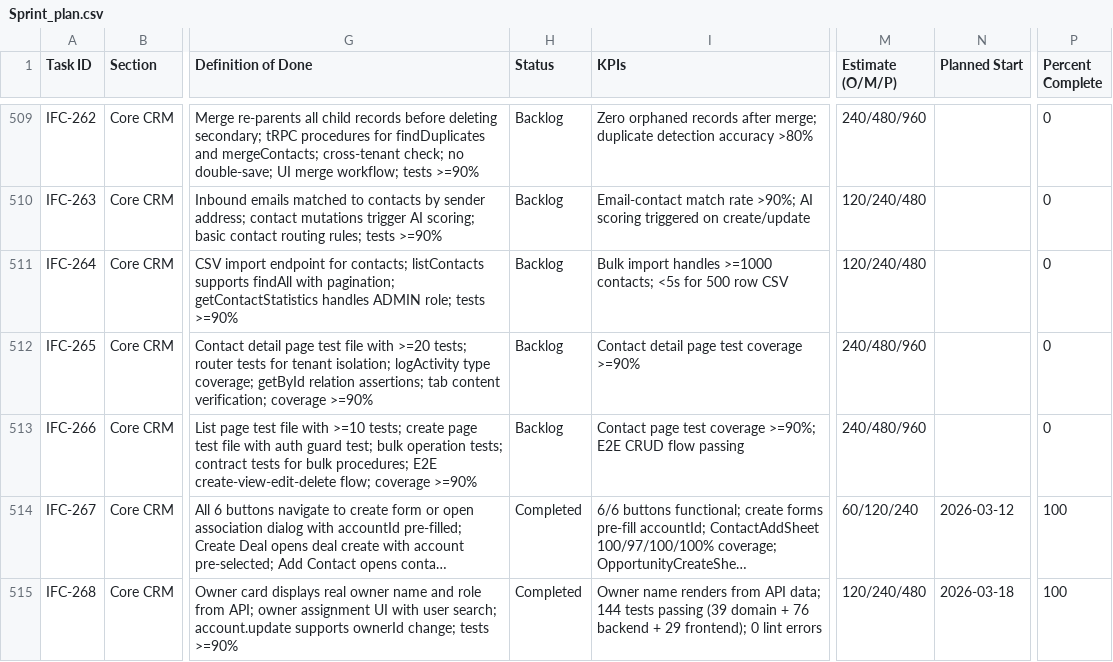
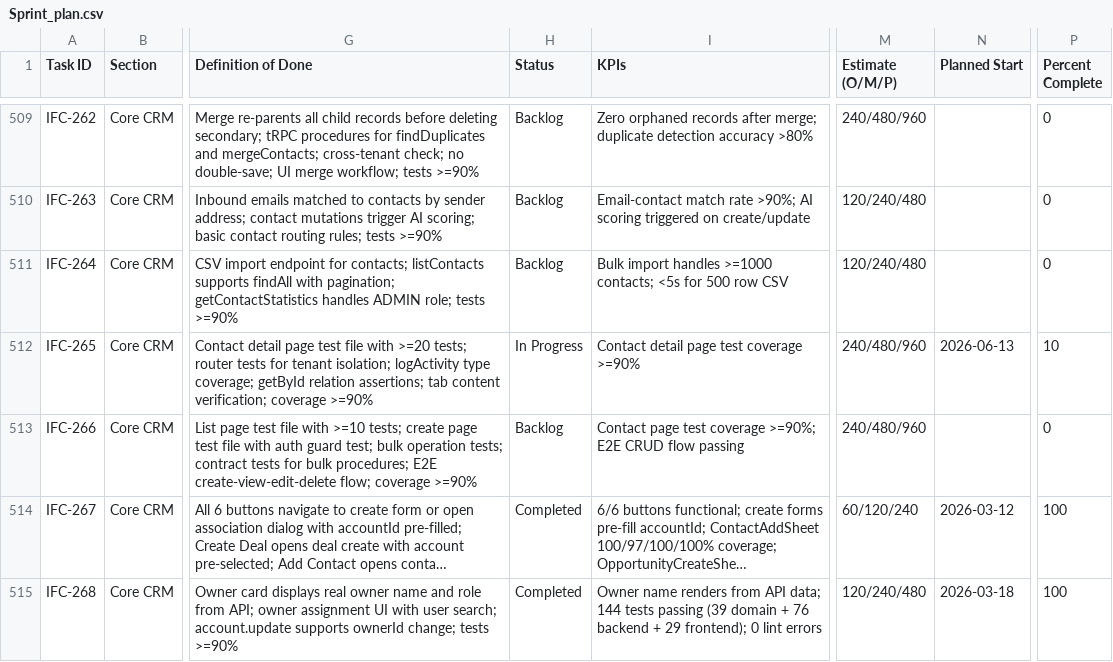
Before and after one commit to talyssonoliver/IntelliFlow-CRM, a CSV file: apps/project-tracker/docs/metrics/_global/Sprint_plan.csv, drawn as a sheet; only a part is shown, gaps mark what is left out; long unchanged cells end in …; the diff names each change by its address in the sheet, - before the commit and + after, or states it on an @@ line.

```diff
--- a/apps/project-tracker/docs/metrics/_global/Sprint_plan.csv
+++ b/apps/project-tracker/docs/metrics/_global/Sprint_plan.csv
-H512 (Status): Backlog
+H512 (Status): In Progress
-N512 (Planned Start): (empty)
+N512 (Planned Start): 2026-06-13
-P512 (Percent Complete): 0
+P512 (Percent Complete): 10
```
Also changed, not shown: apps/project-tracker/docs/metrics/_global/Sprint_plan_H.csv, 7 other files.
